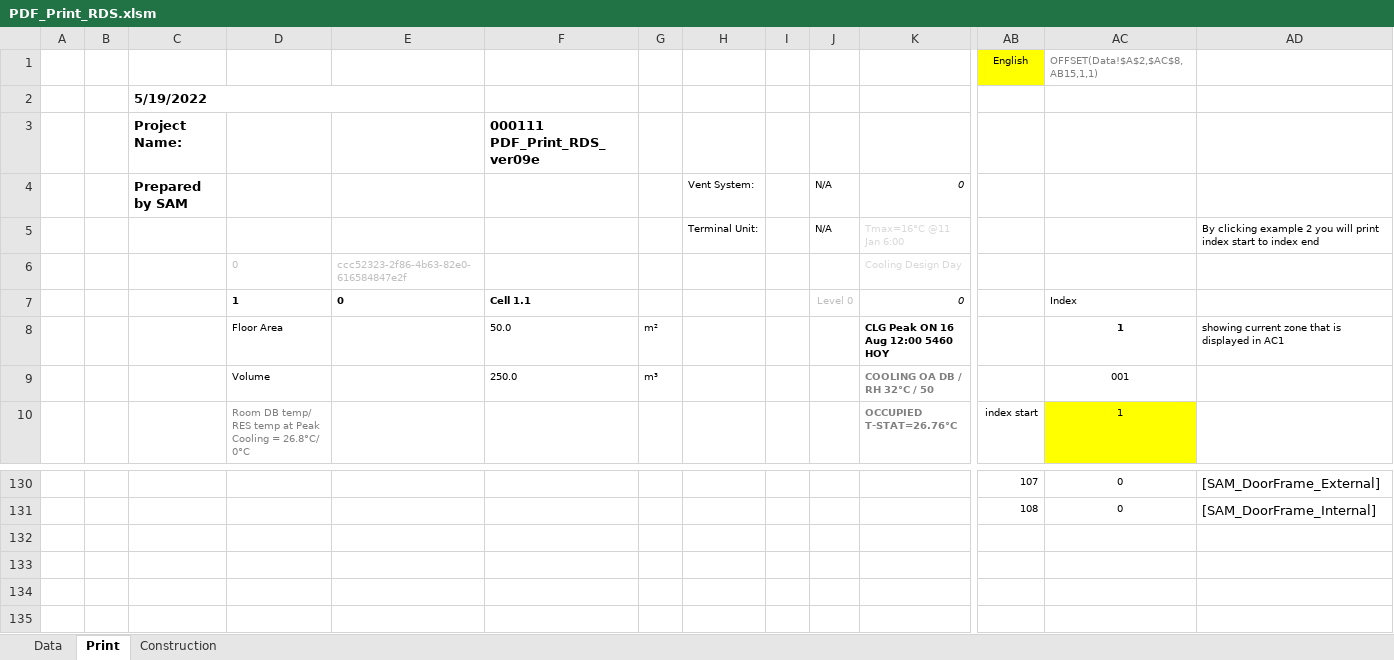
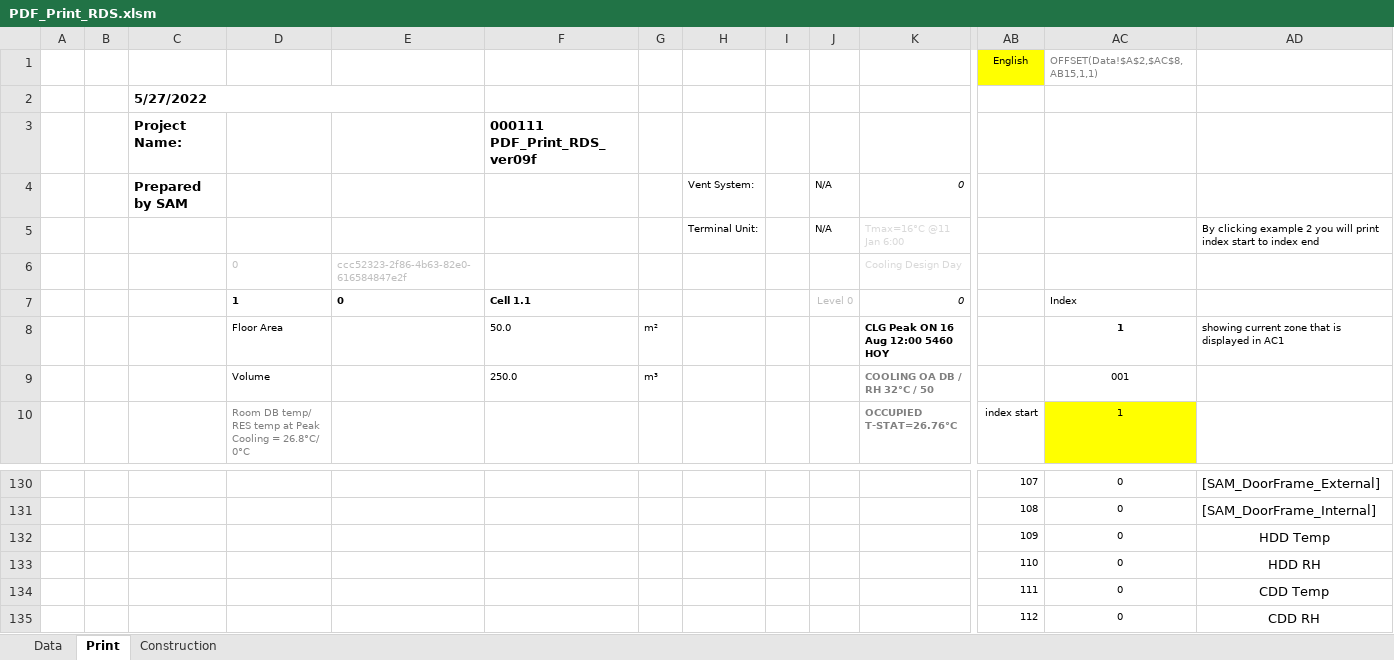
Before and after one commit to HoareLea/SAM_UI, an Excel workbook: files/resources/Analytical/templates/RDS/PDF_Print_RDS.xlsm, sheet Print, drawn as a sheet; only a part is shown, gaps mark what is left out; values as stored, in another font and other column widths than the file's, no borders; charts and pictures not drawn; rows hold the shown columns only; the diff names each change by its address in the sheet, - before the commit and + after, or states it on an @@ line.

```diff
--- a/files/resources/Analytical/templates/RDS/PDF_Print_RDS.xlsm (sheet Print)
+++ b/files/resources/Analytical/templates/RDS/PDF_Print_RDS.xlsm (sheet Print)
-C2: 5/19/2022
+C2: 5/27/2022
-F3: 000111 PDF_Print_RDS_ver09e
+F3: 000111 PDF_Print_RDS_ver09f
+row 132:  |  |  |  |  |  |  |  |  |  |  | 109 | 0 | HDD Temp
+row 133:  |  |  |  |  |  |  |  |  |  |  | 110 | 0 | HDD RH
+row 134:  |  |  |  |  |  |  |  |  |  |  | 111 | 0 | CDD Temp
+row 135:  |  |  |  |  |  |  |  |  |  |  | 112 | 0 | CDD RH
```
Also changed, not shown: sheet Data, charts or pictures, 1 other file.
